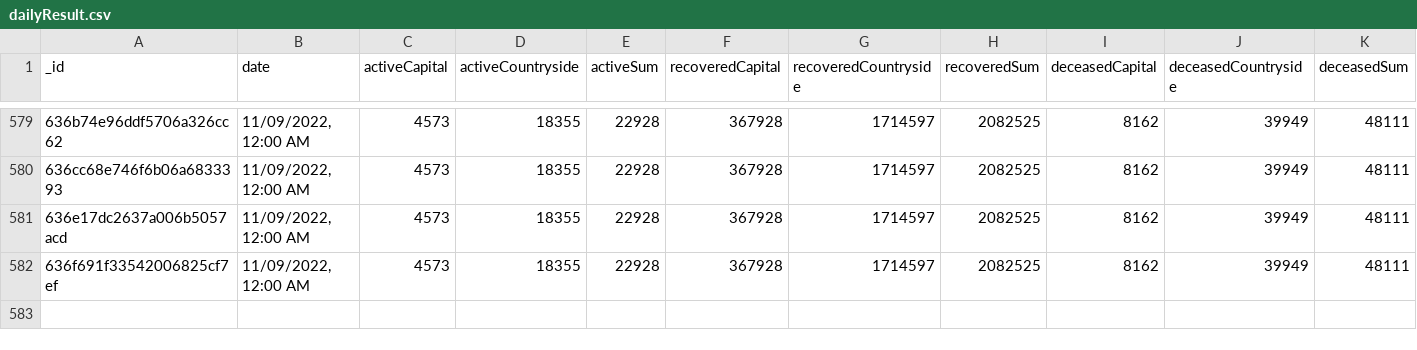
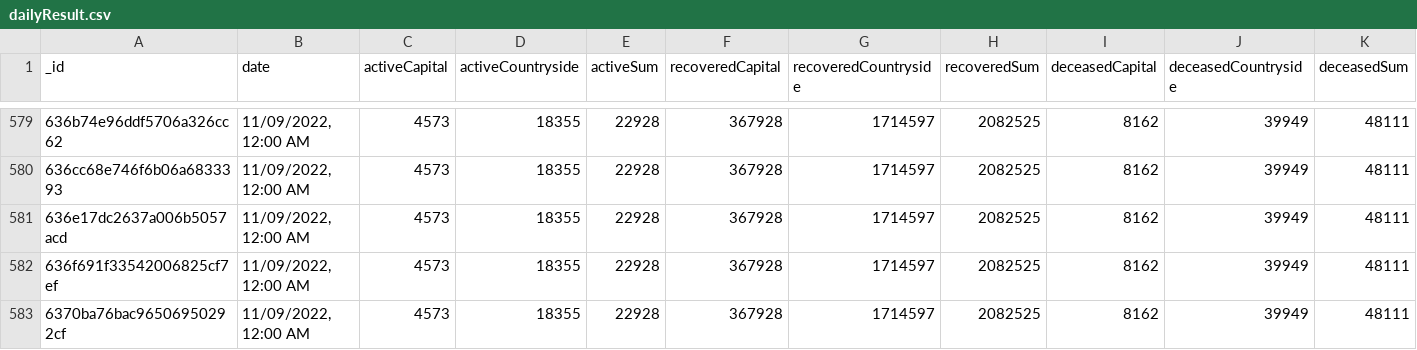
Before and after one commit to theDavidBarton/koronavirus.gov.hu-scraper, a CSV file: dailyResult.csv, drawn as a sheet; only a part is shown, gaps mark what is left out; rows hold the shown columns only; the diff names each change by its address in the sheet, - before the commit and + after, or states it on an @@ line.

Commit message:
feat(data): update data 2022-11-13

```diff
--- a/dailyResult.csv
+++ b/dailyResult.csv
+row 583: 6370ba76bac96506950292cf | 11/09/2022, 12:00 AM | 4573 | 18355 | 22928 | 367928 | 1714597 | 2082525 | 8162 | 39949 | 48111
```
Also changed, not shown: 3 other files.
